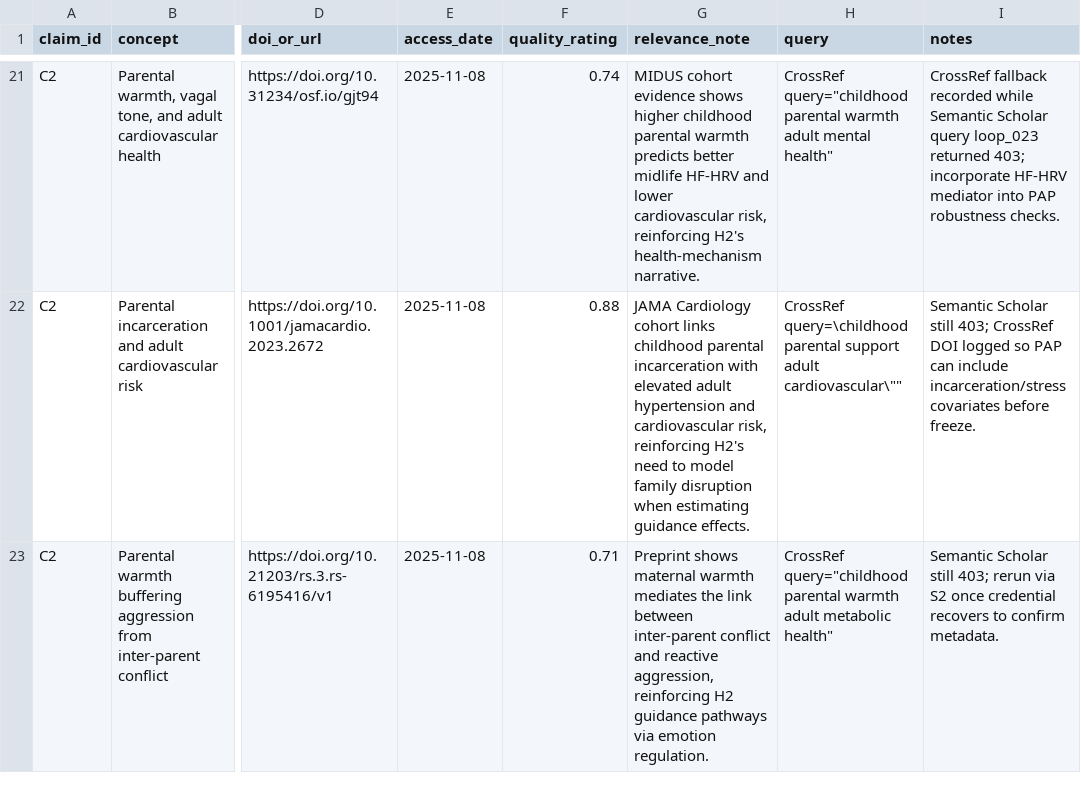
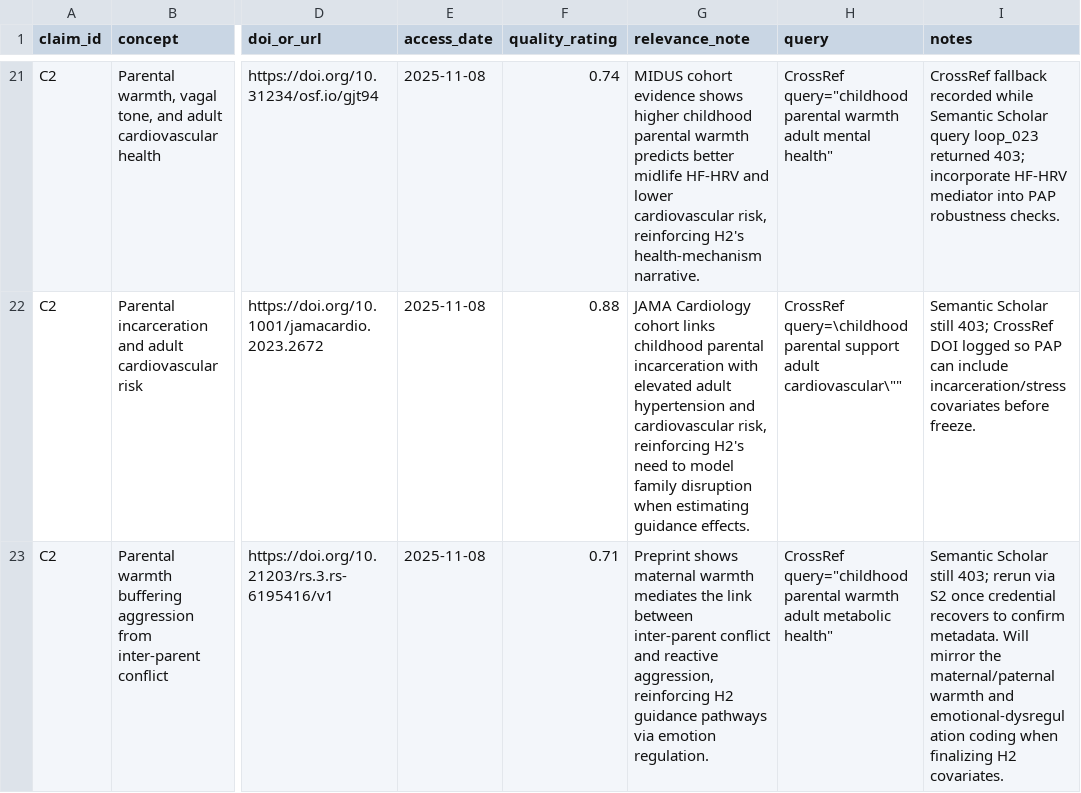
Before and after one commit to whp-wessel/ai_scientist, a CSV file: experiment_4b_aella_extensive_direct_edits_not_json/lit/evidence_map.csv, drawn as a sheet; only a part is shown, gaps mark what is left out; the diff names each change by its address in the sheet, - before the commit and + after, or states it on an @@ line.

```diff
--- a/experiment_4b_aella_extensive_direct_edits_not_json/lit/evidence_map.csv
+++ b/experiment_4b_aella_extensive_direct_edits_not_json/lit/evidence_map.csv
-I23 (notes): …confirm metadata.
+I23 (notes): …confirm metadata. Will mirror the maternal/paternal warmth and emotional-dysregulation coding when finalizing H2 covariates.
```
Also changed, not shown: experiment_4b_aella_extensive_direct_edits_not_json/analysis/decision_log.csv, 8 other files.
